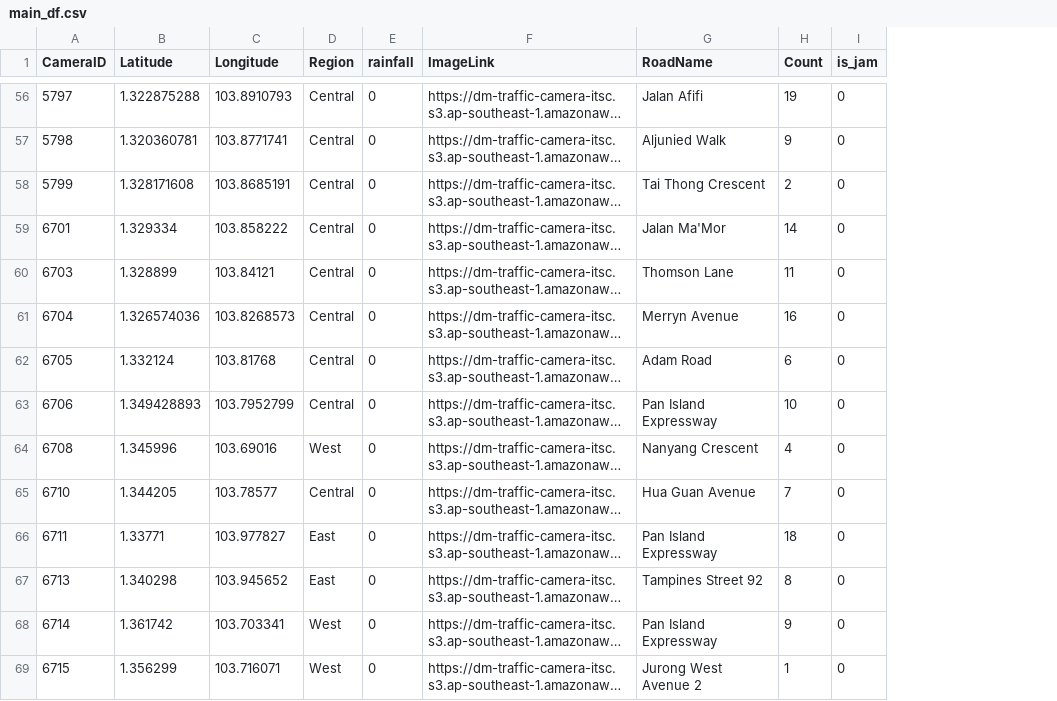
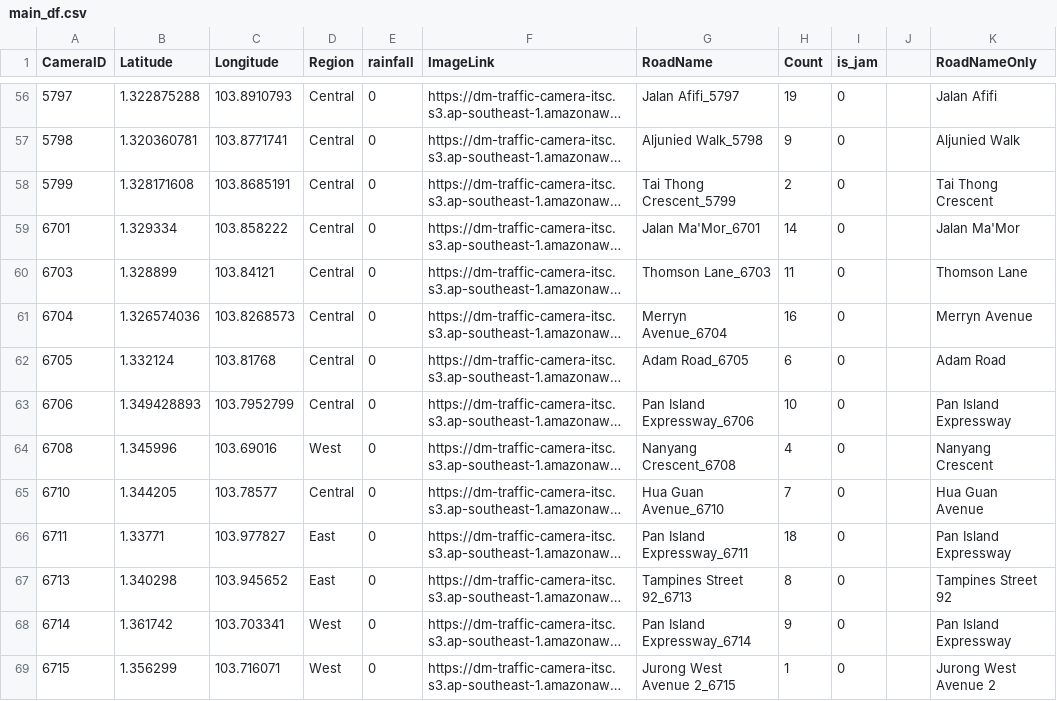
Before and after one commit to ReverseCache/dsa3101-2210-09-lta, a CSV file: jin test/main_df.csv, drawn as a sheet; only a part is shown, gaps mark what is left out; long unchanged cells end in …; the diff covers the shown part only; the diff names each change by its address in the sheet, - before the commit and + after, or states it on an @@ line.

Commit message:
combine road and cam_id

```diff
--- a/jin test/main_df.csv
+++ b/jin test/main_df.csv
+column J, empty
+column K (RoadNameOnly), rows 56-69: Jalan Afifi | Aljunied Walk | Tai Thong Crescent | Jalan Ma'Mor | Thomson Lane | Merryn Avenue | Adam Road | Pan Island Expressway | Nanyang Crescent | Hua Guan Avenue | Pan Island Expressway | Tampines Street 92 | Pan Island Expressway | Jurong West Avenue 2
-G56 (RoadName): Jalan Afifi
+G56 (RoadName): Jalan Afifi_5797
-G57 (RoadName): Aljunied Walk
+G57 (RoadName): Aljunied Walk_5798
-G58 (RoadName): Tai Thong Crescent
+G58 (RoadName): Tai Thong Crescent_5799
-G59 (RoadName): Jalan Ma'Mor
+G59 (RoadName): Jalan Ma'Mor_6701
-G60 (RoadName): Thomson Lane
+G60 (RoadName): Thomson Lane_6703
-G61 (RoadName): Merryn Avenue
+G61 (RoadName): Merryn Avenue_6704
-G62 (RoadName): Adam Road
+G62 (RoadName): Adam Road_6705
-G63 (RoadName): Pan Island Expressway
+G63 (RoadName): Pan Island Expressway_6706
-G64 (RoadName): Nanyang Crescent
+G64 (RoadName): Nanyang Crescent_6708
-G65 (RoadName): Hua Guan Avenue
+G65 (RoadName): Hua Guan Avenue_6710
-G66 (RoadName): Pan Island Expressway
+G66 (RoadName): Pan Island Expressway_6711
-G67 (RoadName): Tampines Street 92
+G67 (RoadName): Tampines Street 92_6713
-G68 (RoadName): Pan Island Expressway
+G68 (RoadName): Pan Island Expressway_6714
-G69 (RoadName): Jurong West Avenue 2
+G69 (RoadName): Jurong West Avenue 2_6715
```
Also changed, not shown: 72 edited cells elsewhere in this file, 1 other file.
